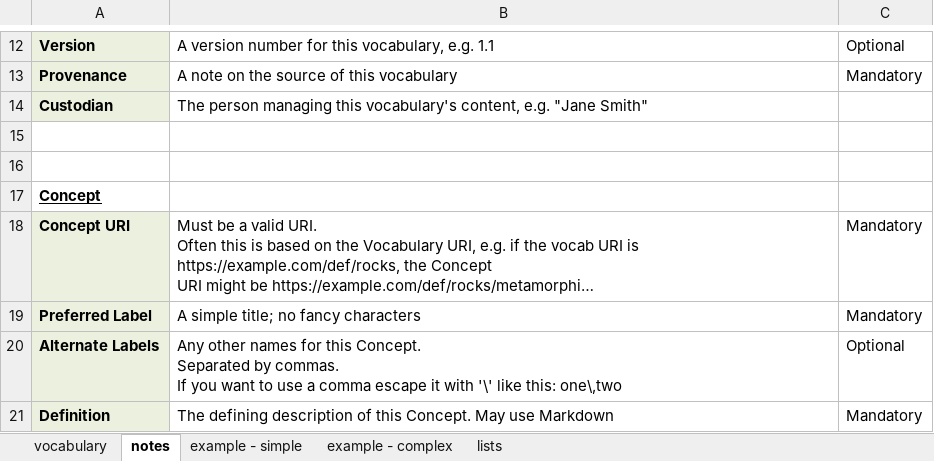
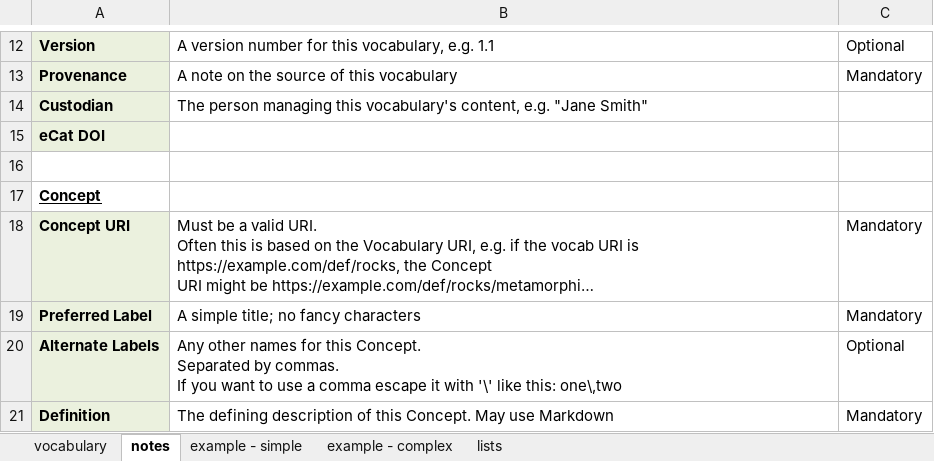
Before and after one commit to RDFLib/VocExcel, an Excel workbook: VocExcel-template.xlsx, sheet notes, drawn as a sheet; only a part is shown, gaps mark what is left out; long unchanged cells end in …; values as stored, in another font and other column widths than the file's, no borders; the diff names each change by its address in the sheet, - before the commit and + after, or states it on an @@ line.

```diff
--- a/VocExcel-template.xlsx (sheet notes)
+++ b/VocExcel-template.xlsx (sheet notes)
-A15: (empty)
+A15: eCat DOI
-A15 fill: none
+A15 fill: #EBF1DE
```
Also changed, not shown: sheet example - complex, sheet example - simple, sheet vocabulary, 2 other files.
